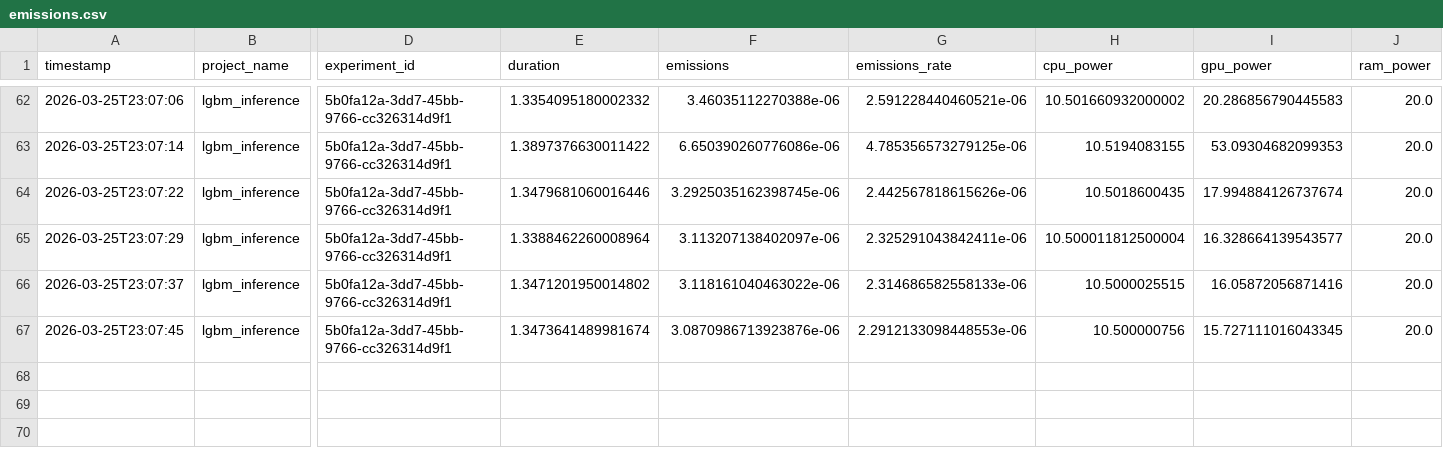
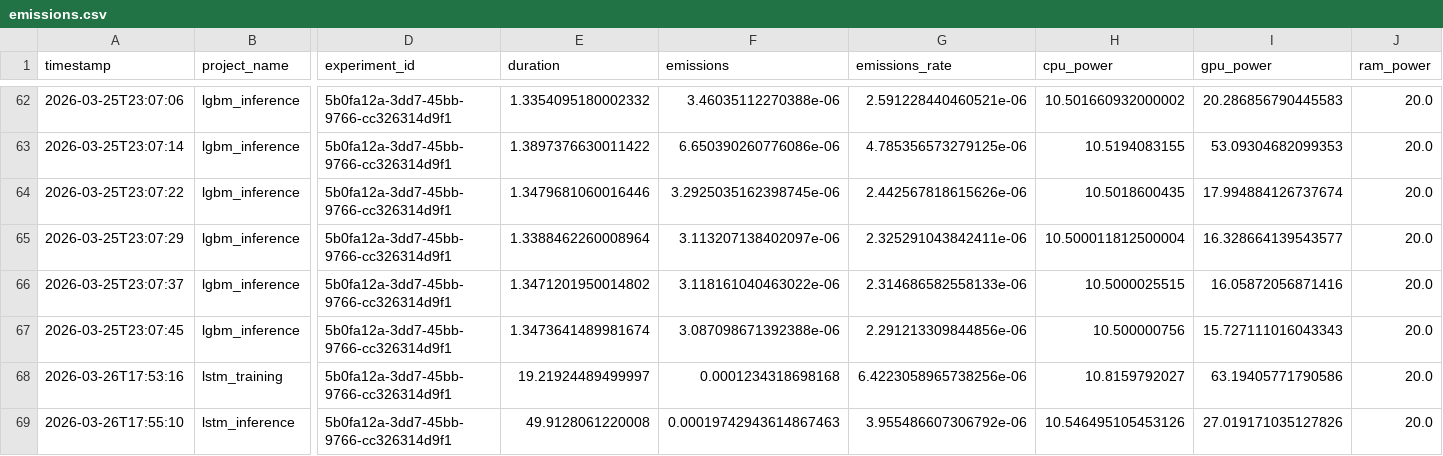
Before and after one commit to Cyrotian/Sustainable-Machine-Learning-for-Lateral-Movement-Detection, a CSV file: emissions/emissions.csv, drawn as a sheet; only a part is shown, gaps mark what is left out; rows hold the shown columns only; the diff names each change by its address in the sheet, - before the commit and + after, or states it on an @@ line.

```diff
--- a/emissions/emissions.csv
+++ b/emissions/emissions.csv
-F67 (emissions): 3.0870986713923876e-06
+F67 (emissions): 3.087098671392388e-06
-G67 (emissions_rate): 2.2912133098448553e-06
+G67 (emissions_rate): 2.291213309844856e-06
-I67 (gpu_power): 15.727111016043345
+I67 (gpu_power): 15.727111016043343
+row 68: 2026-03-26T17:53:16 | lstm_training | 5b0fa12a-3dd7-45bb-9766-cc326314d9f1 | 19.21924489499997 | 0.0001234318698168 | 6.4223058965738256e-06 | 10.8159792027 | 63.19405771790586 | 20.0
+row 69: 2026-03-26T17:55:10 | lstm_inference | 5b0fa12a-3dd7-45bb-9766-cc326314d9f1 | 49.9128061220008 | 0.00019742943614867463 | 3.955486607306792e-06 | 10.546495105453126 | 27.019171035127826 | 20.0
```
Also changed, not shown: catboost_info/learn_error.tsv, src/02_rf_importance_ranking.csv, 25 other files.
